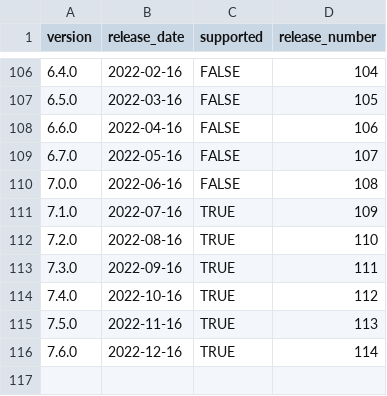
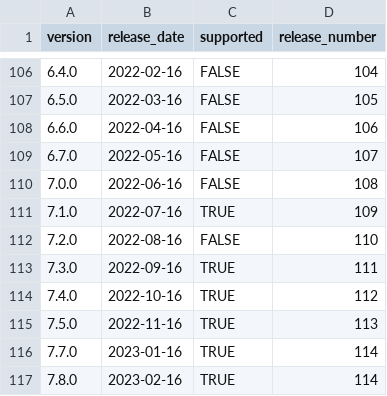
Before and after one commit to mattermost/mattermost-data-warehouse, a CSV file: transform/snowflake-dbt/seeds/version_release_dates.csv, drawn as a sheet; only a part is shown, gaps mark what is left out.

Commit message:
Update version_release_dates.csv

```diff
--- a/transform/snowflake-dbt/seeds/version_release_dates.csv
+++ b/transform/snowflake-dbt/seeds/version_release_dates.csv
@@ -111,3 +111,3 @@
 7.1.0,2022-07-16,TRUE,109
-7.2.0,2022-08-16,TRUE,110
+7.2.0,2022-08-16,FALSE,110
 7.3.0,2022-09-16,TRUE,111
@@ -115,2 +115,3 @@
 7.5.0,2022-11-16,TRUE,113
-7.6.0,2022-12-16,TRUE,114
+7.7.0,2023-01-16,TRUE,114
+7.8.0,2023-02-16,TRUE,114
```
